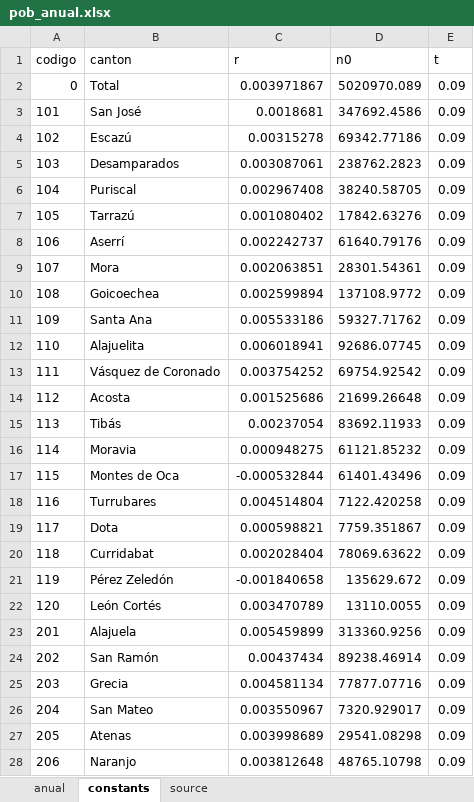
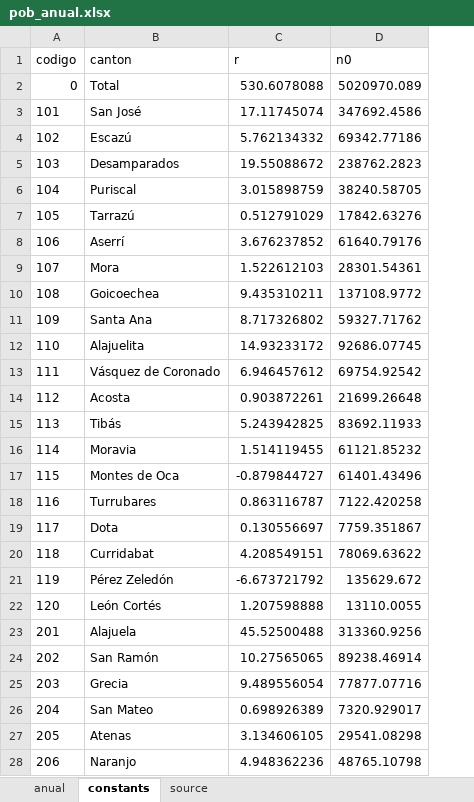
Before and after one commit to artisticlimon/dengue-model, an Excel workbook: data/raw/pob_anual.xlsx, sheet constants, drawn as a sheet; only a part is shown; values as stored, in another font and other column widths than the file's, no borders; the diff covers the shown part only; the diff names each change by its address in the sheet, - before the commit and + after, or states it on an @@ line.

Commit message:
organize data folder

```diff
--- a/data/raw/pob_anual.xlsx (sheet constants)
+++ b/data/raw/pob_anual.xlsx (sheet constants)
-column E (t), rows 2-28: all 0.09
-C2 (r): 0.003971867
+C2 (r): 530.6078088
-C3 (r): 0.0018681
+C3 (r): 17.11745074
-C4 (r): 0.00315278
+C4 (r): 5.762134332
-C5 (r): 0.003087061
+C5 (r): 19.55088672
-C6 (r): 0.002967408
+C6 (r): 3.015898759
-C7 (r): 0.001080402
+C7 (r): 0.512791029
-C8 (r): 0.002242737
+C8 (r): 3.676237852
-C9 (r): 0.002063851
+C9 (r): 1.522612103
-C10 (r): 0.002599894
+C10 (r): 9.435310211
-C11 (r): 0.005533186
+C11 (r): 8.717326802
-C12 (r): 0.006018941
+C12 (r): 14.93233172
-C13 (r): 0.003754252
+C13 (r): 6.946457612
-C14 (r): 0.001525686
+C14 (r): 0.903872261
-C15 (r): 0.00237054
+C15 (r): 5.243942825
-C16 (r): 0.000948275
+C16 (r): 1.514119455
-C17 (r): -0.000532844
+C17 (r): -0.879844727
-C18 (r): 0.004514804
+C18 (r): 0.863116787
-C19 (r): 0.000598821
+C19 (r): 0.130556697
-C20 (r): 0.002028404
+C20 (r): 4.208549151
-C21 (r): -0.001840658
+C21 (r): -6.673721792
-C22 (r): 0.003470789
+C22 (r): 1.207598888
-C23 (r): 0.005459899
+C23 (r): 45.52500488
-C24 (r): 0.00437434
+C24 (r): 10.27565065
-C25 (r): 0.004581134
+C25 (r): 9.489556054
-C26 (r): 0.003550967
+C26 (r): 0.698926389
-C27 (r): 0.003998689
+C27 (r): 3.134606105
-C28 (r): 0.003812648
+C28 (r): 4.948362236
```
Also changed, not shown: 58 edited cells elsewhere in this sheet, 28 other files.
